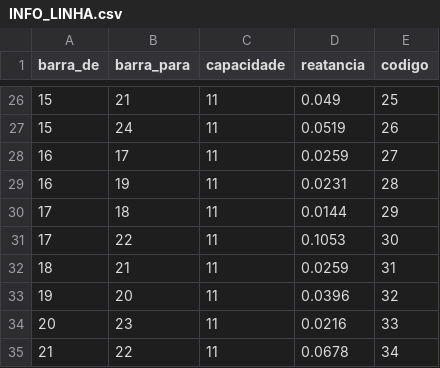
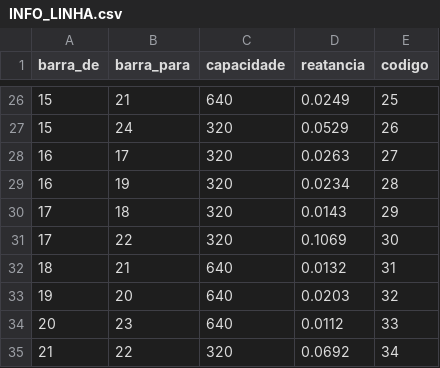
Before and after one commit to CarlosJrEng/Simulacao-de-curto-prazo, a CSV file: INFO_LINHA.csv, drawn as a sheet; only a part is shown, gaps mark what is left out; the diff covers the shown part only.

```diff
--- a/INFO_LINHA.csv
+++ b/INFO_LINHA.csv
@@ -26,10 +26,10 @@
-15;21;11;0.049;25
-15;24;11;0.0519;26
-16;17;11;0.0259;27
-16;19;11;0.0231;28
-17;18;11;0.0144;29
-17;22;11;0.1053;30
-18;21;11;0.0259;31
-19;20;11;0.0396;32
-20;23;11;0.0216;33
-21;22;11;0.0678;34
+15;21;640;0.0249;25
+15;24;320;0.0529;26
+16;17;320;0.0263;27
+16;19;320;0.0234;28
+17;18;320;0.0143;29
+17;22;320;0.1069;30
+18;21;640;0.0132;31
+19;20;640;0.0203;32
+20;23;640;0.0112;33
+21;22;320;0.0692;34
```
Also changed, not shown: 48 edited cells elsewhere in this file, CADASTRO_CONJ_UHE.csv, CORTES_FCF.csv, 12 other files.
